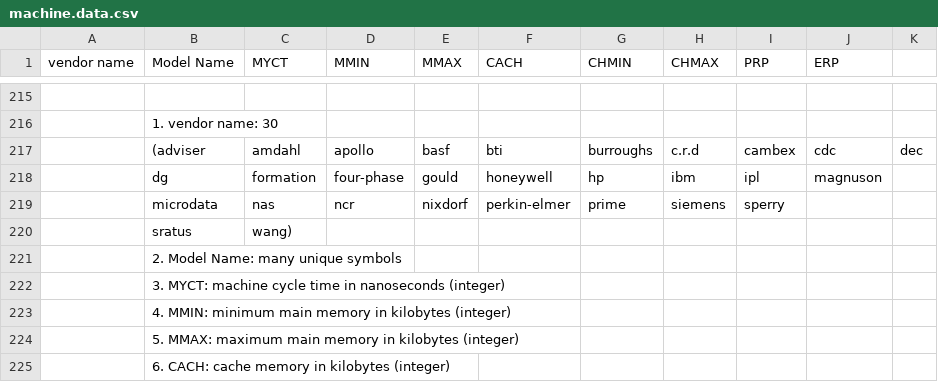
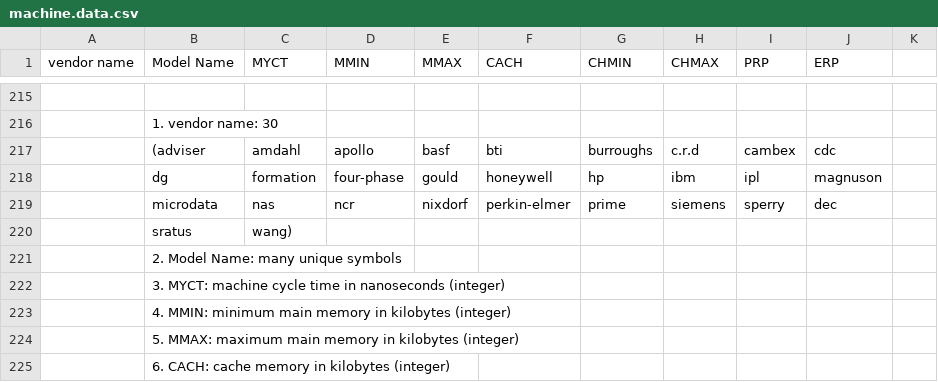
Before and after one commit to iMeshCMR/Machine_Learning, a CSV file: machine.data.csv, drawn as a sheet; only a part is shown, gaps mark what is left out; the diff names each change by its address in the sheet, - before the commit and + after, or states it on an @@ line.

Commit message:
Add files via upload

```diff
--- a/machine.data.csv
+++ b/machine.data.csv
-K217: dec
+K217: (empty)
-J219 (ERP): (empty)
+J219 (ERP): dec
```
